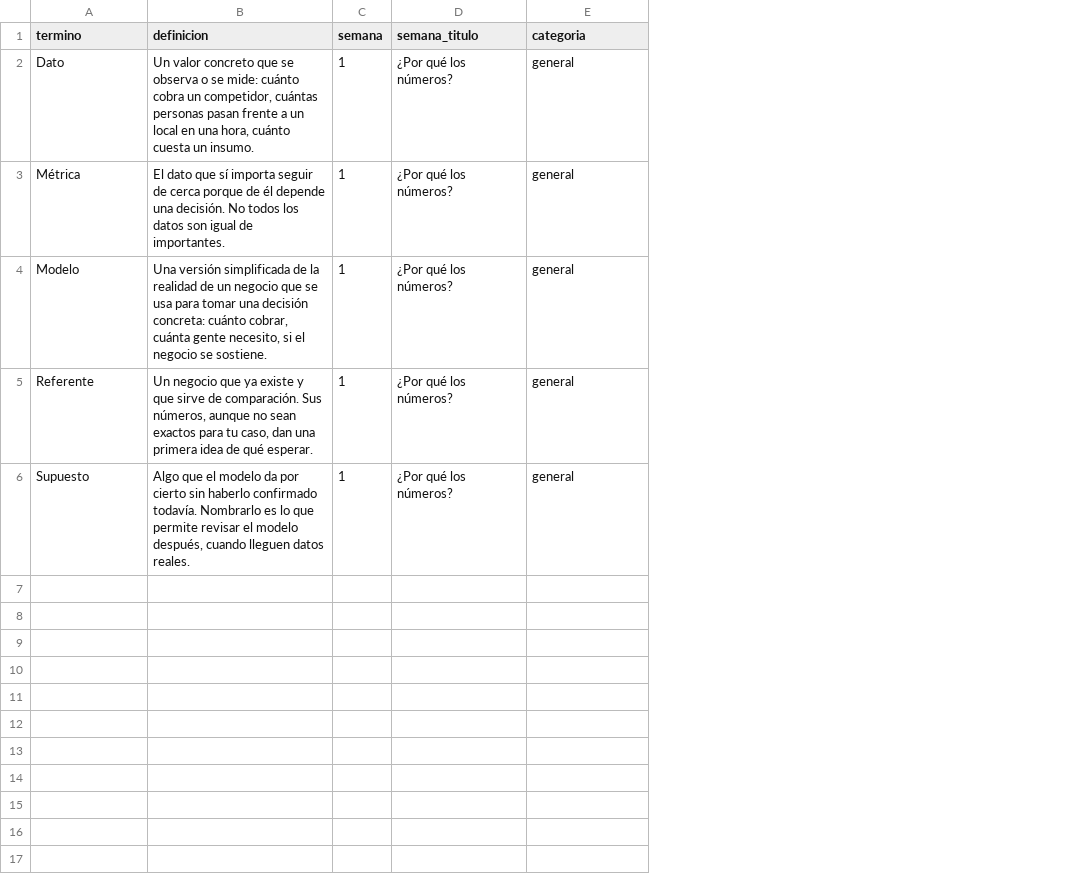
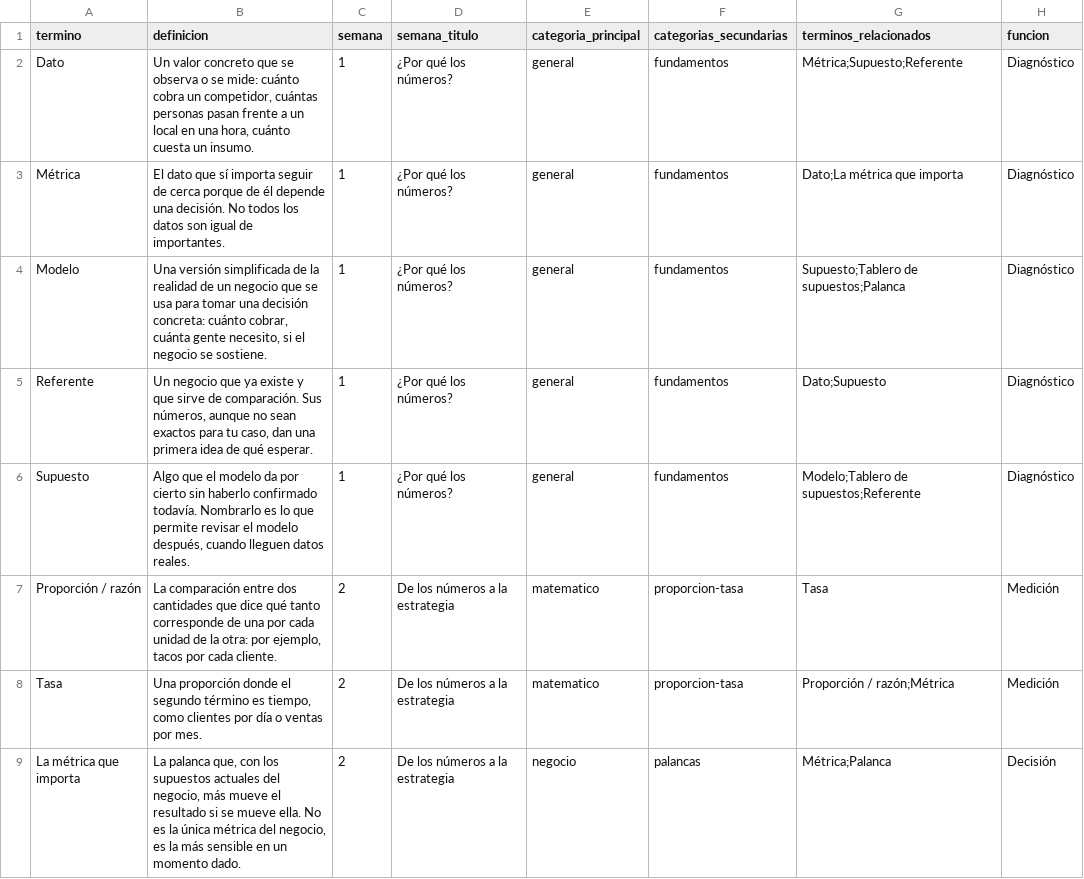
Before and after one commit to omgaldamez/fcnc-web, a CSV file: glosario/terminos.csv, drawn as a sheet; only a part is shown; the diff covers the shown part only; the diff names each change by its address in the sheet, - before the commit and + after, or states it on an @@ line.

```diff
--- a/glosario/terminos.csv
+++ b/glosario/terminos.csv
+column F (categorias_secundarias), rows 2-6: all fundamentos
+column G (terminos_relacionados), rows 2-6: Métrica;Supuesto;Referente | Dato;La métrica que importa | Supuesto;Tablero de supuestos;Palanca | Dato;Supuesto | Modelo;Tablero de supuestos;Referente
+column H (funcion), rows 2-6: all Diagnóstico
-E1: categoria
+E1: categoria_principal
+row 7: Proporción / razón | La comparación entre dos cantidades que dice qué tanto corresponde de una por cada unidad de la otra: por ejemplo, tacos por cada cliente. | 2 | De los números a la estrategia | matematico | proporcion-tasa | Tasa | Medición
+row 8: Tasa | Una proporción donde el segundo término es tiempo, como clientes por día o ventas por mes. | 2 | De los números a la estrategia | matematico | proporcion-tasa | Proporción / razón;Métrica | Medición
+row 9: La métrica que importa | La palanca que, con los supuestos actuales del negocio, más mueve el resultado si se mueve ella. No es la única métrica del negocio, es la más sensible en un momento dado. | 2 | De los números a la estrategia | negocio | palancas | Métrica;Palanca | Decisión
```
Also changed, not shown: 7 added rows elsewhere in this file, 22 other files.
